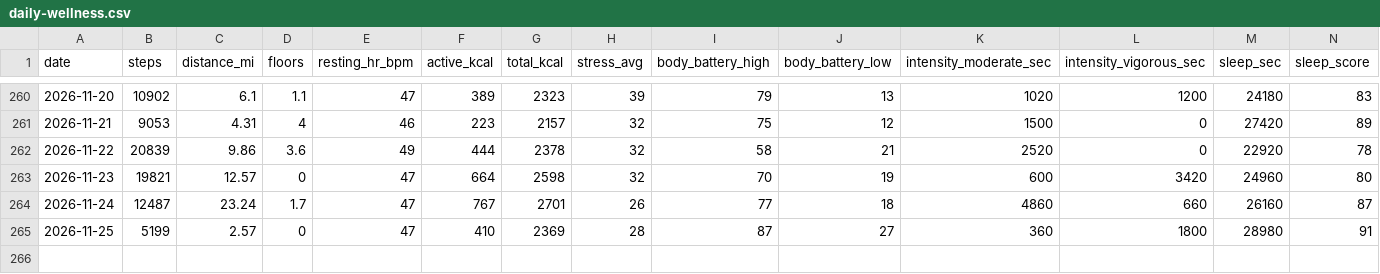
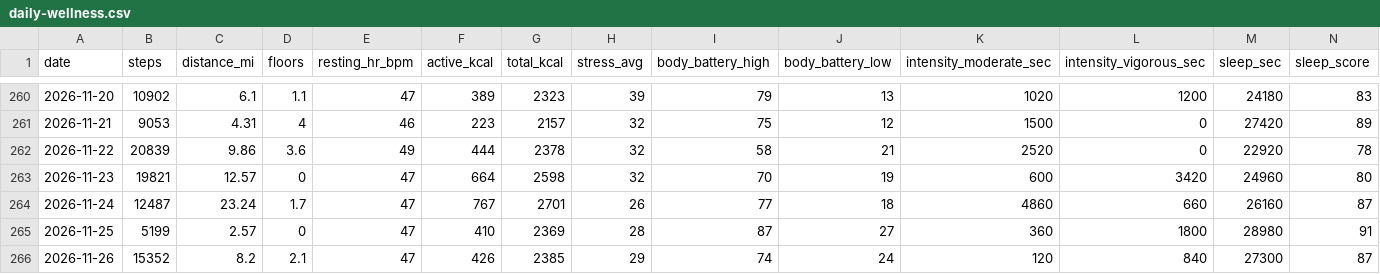
Before and after one commit to jaschro/traintracks, a CSV file: daily-wellness.csv, drawn as a sheet; only a part is shown, gaps mark what is left out; rows hold the shown columns only; the diff names each change by its address in the sheet, - before the commit and + after, or states it on an @@ line.

```diff
--- a/daily-wellness.csv
+++ b/daily-wellness.csv
+row 266: 2026-11-26 | 15352 | 8.2 | 2.1 | 47 | 426 | 2385 | 29 | 74 | 24 | 120 | 840 | 27300 | 87
```
Also changed, not shown: 1 other file.
